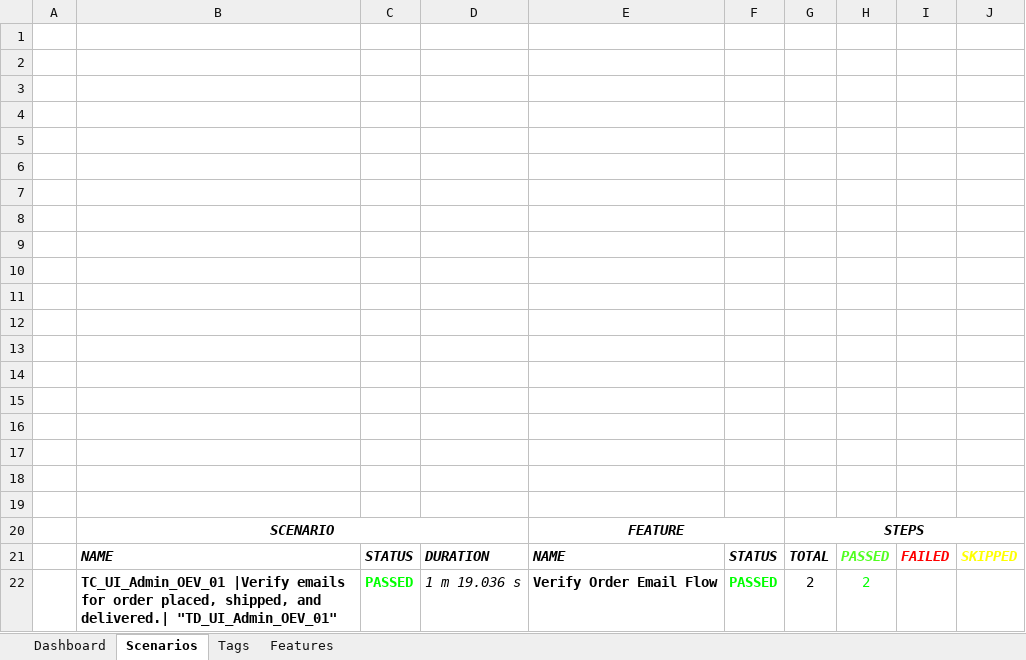
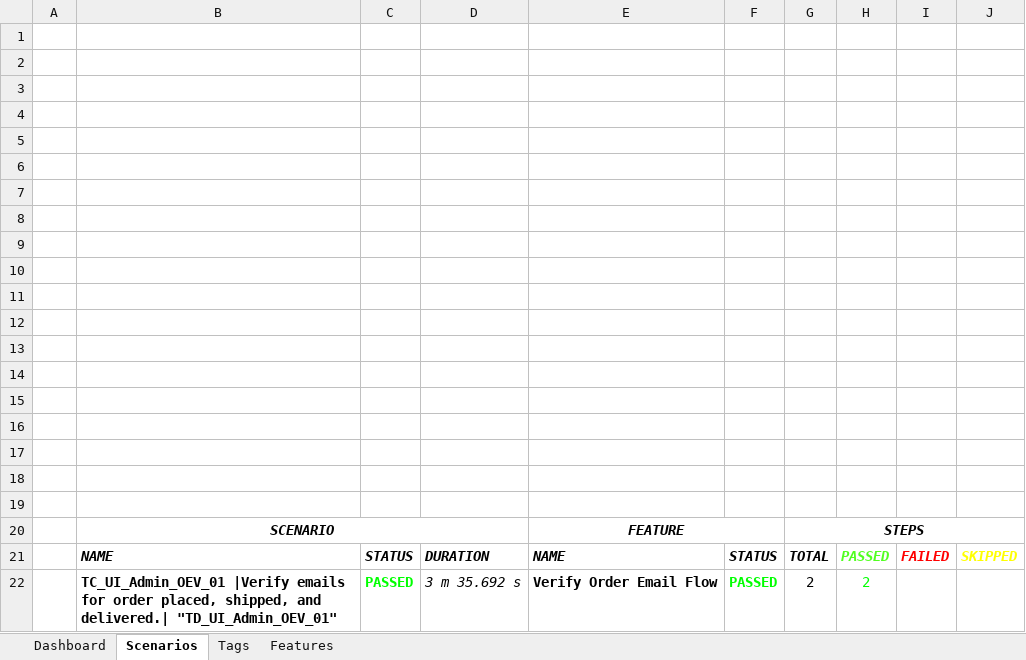
Before and after one commit to ZlaataAutomation/ZlaataQAserver, an Excel workbook: reports/Extent-Report/Zlaata-QAResults.xlsx, sheet Scenarios, drawn as a sheet; values as stored, in another font and other column widths than the file's, no borders; charts and pictures not drawn; the diff names each change by its address in the sheet, - before the commit and + after, or states it on an @@ line.

```diff
--- a/reports/Extent-Report/Zlaata-QAResults.xlsx (sheet Scenarios)
+++ b/reports/Extent-Report/Zlaata-QAResults.xlsx (sheet Scenarios)
-D22: 1 m 19.036 s
+D22: 3 m 35.692 s
```
Also changed, not shown: sheet Features, 10 other files.
